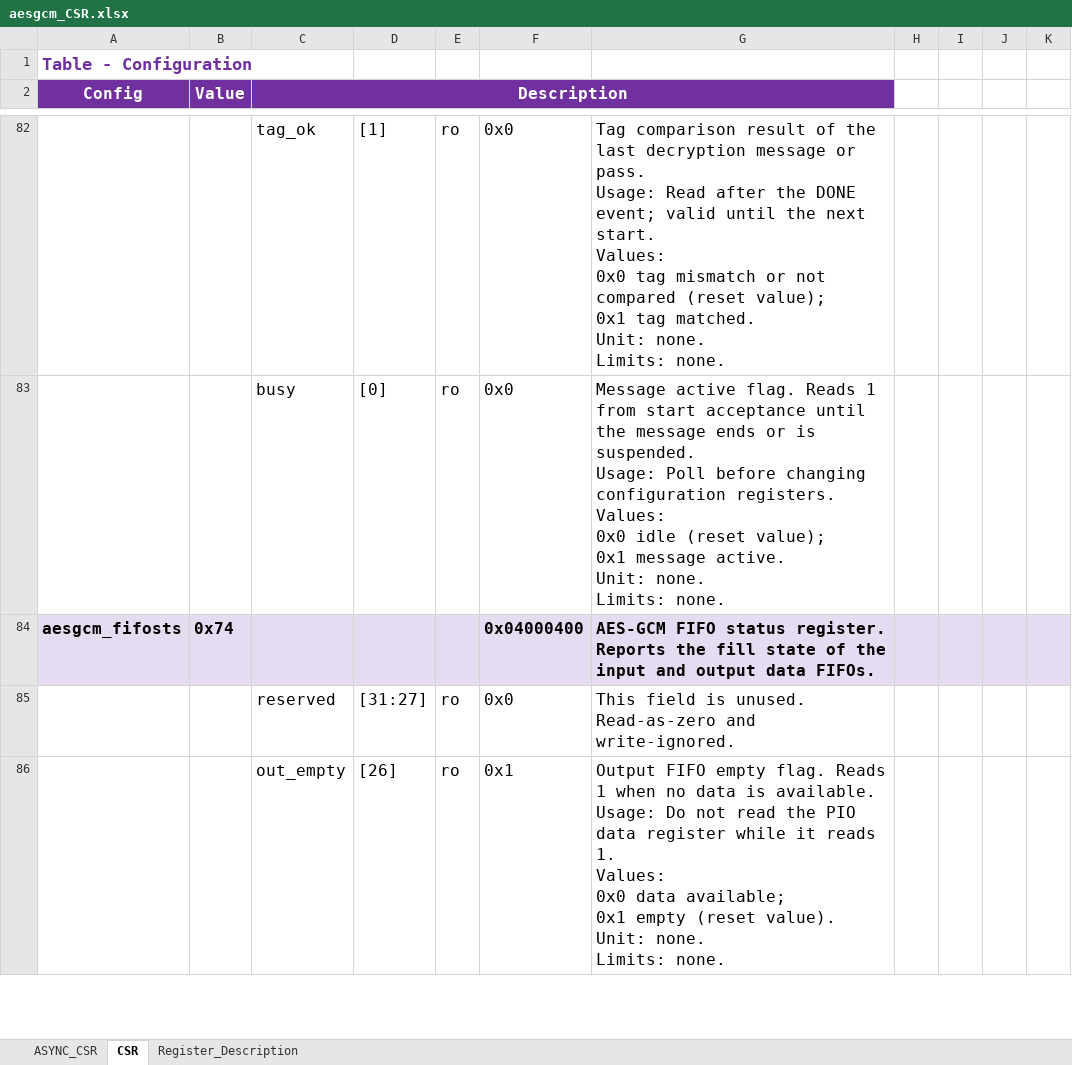
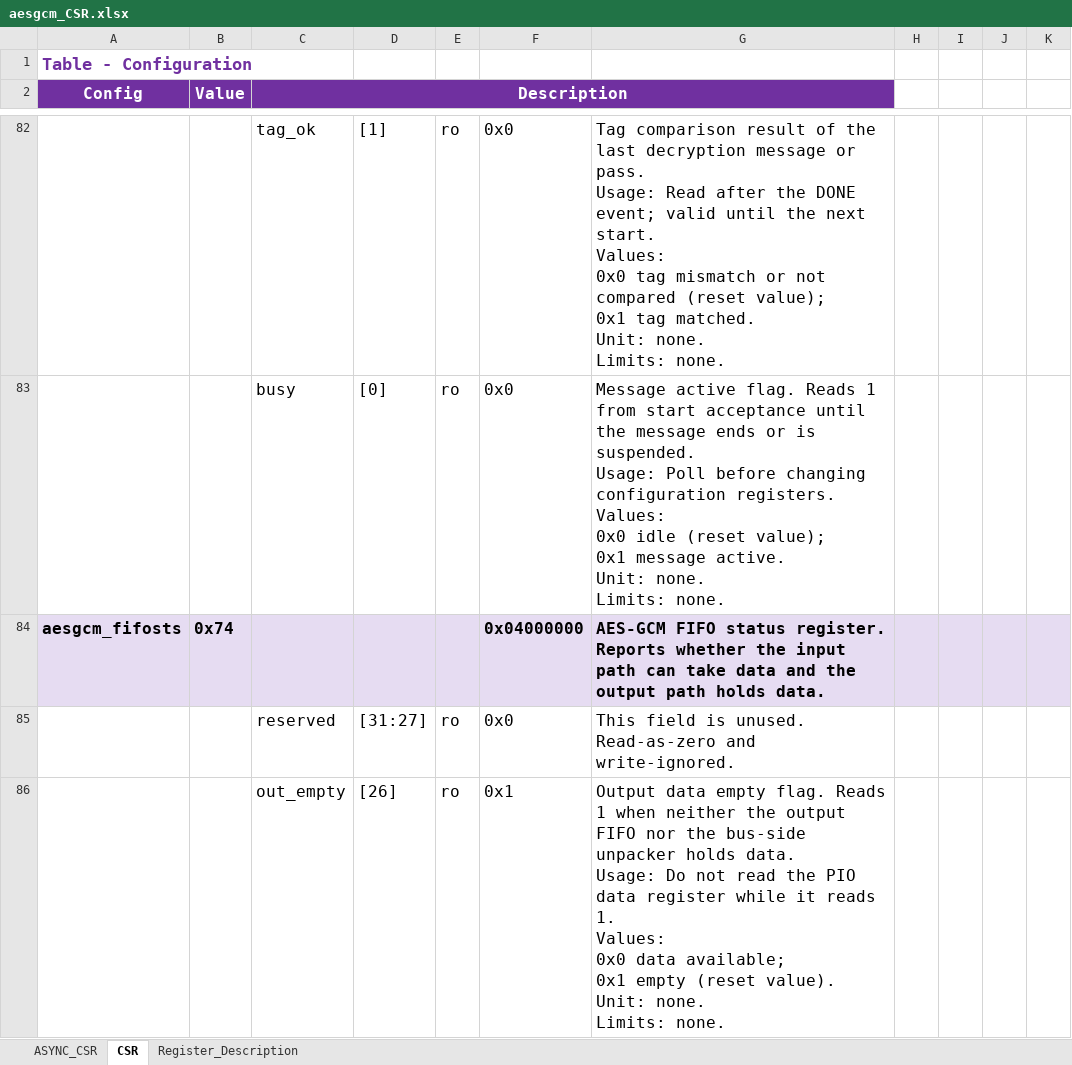
Before and after one commit to nguyenquanicd/AES-128-256, an Excel workbook: doc/ht_aes_gcm_acc/aesgcm_CSR.xlsx, sheet CSR, drawn as a sheet; only a part is shown, gaps mark what is left out; values as stored, in another font and other column widths than the file's, no borders; ↵ is a line break in a cell; the diff covers the shown part only; the diff names each change by its address in the sheet, - before the commit and + after, or states it on an @@ line.

```diff
--- a/doc/ht_aes_gcm_acc/aesgcm_CSR.xlsx (sheet CSR)
+++ b/doc/ht_aes_gcm_acc/aesgcm_CSR.xlsx (sheet CSR)
-F84: 0x04000400
+F84: 0x04000000
-G84: …register. Reports the fill state of the input and output data FIFOs.
+G84: …register. Reports whether the input path can take data and the output path holds data.
-G86: Output FIFO empty flag. Reads 1 when no data is available. ↵ Usage: Do…
+G86: Output data empty flag. Reads 1 when neither the output FIFO nor the bus-side unpacker holds data. ↵ Usage: Do…
```
Also changed, not shown: 3 removed rows and 4 edited cells elsewhere in this sheet, 53 other files.
